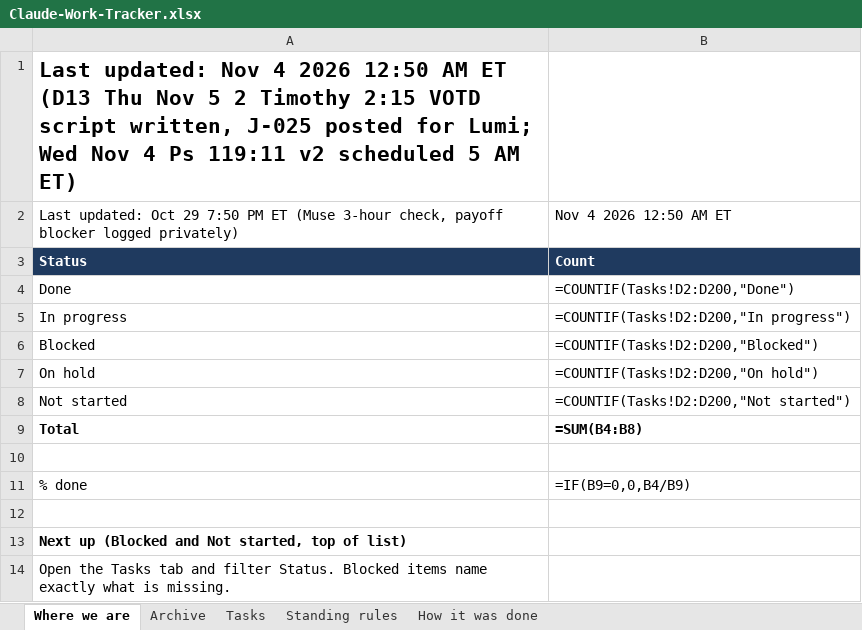
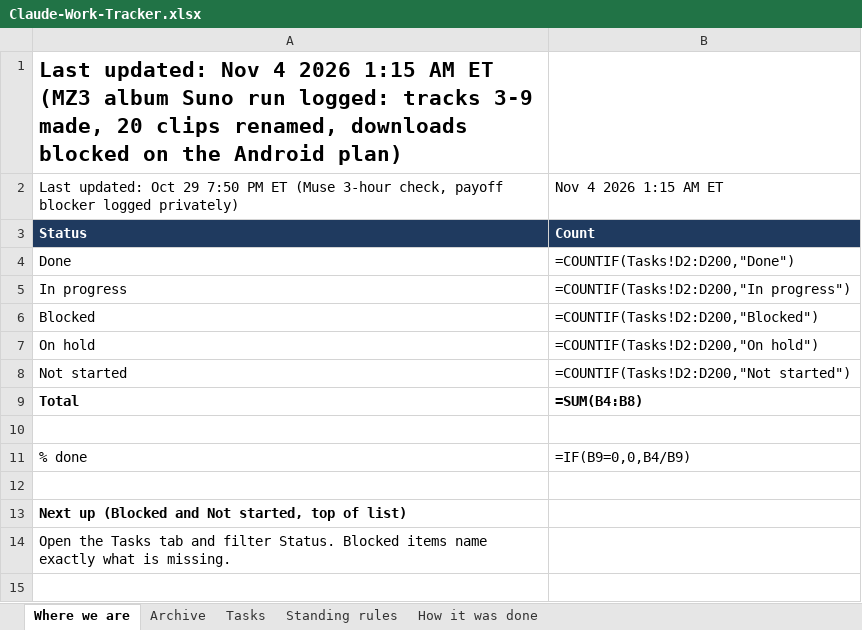
Before and after one commit to nekohusser-beep/morning-word-videos., an Excel workbook: overnight/Claude-Work-Tracker.xlsx, sheet Where we are, drawn as a sheet; values as stored, in another font and other column widths than the file's, no borders; formulas without a stored value are shown as written; the diff names each change by its address in the sheet, - before the commit and + after, or states it on an @@ line.

```diff
--- a/overnight/Claude-Work-Tracker.xlsx (sheet Where we are)
+++ b/overnight/Claude-Work-Tracker.xlsx (sheet Where we are)
-A1: …4 2026 12:50 AM ET (D13 Thu Nov 5 2 Timothy 2:15 VOTD script written, J-025 posted for Lumi; Wed Nov 4 Ps 119:11 v2 scheduled 5 AM ET)
+A1: …4 2026 1:15 AM ET (MZ3 album Suno run logged: tracks 3-9 made, 20 clips renamed, downloads blocked on the Android plan)
-B2: Nov 4 2026 12:50 AM ET
+B2: Nov 4 2026 1:15 AM ET
```
Also changed, not shown: sheet Tasks.
